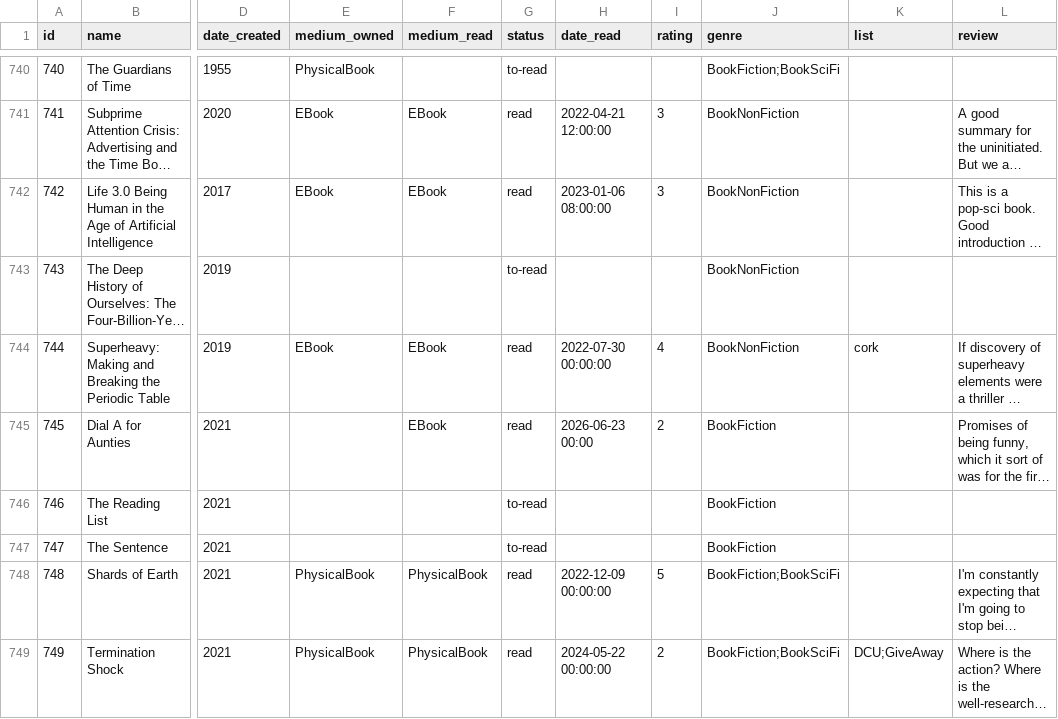
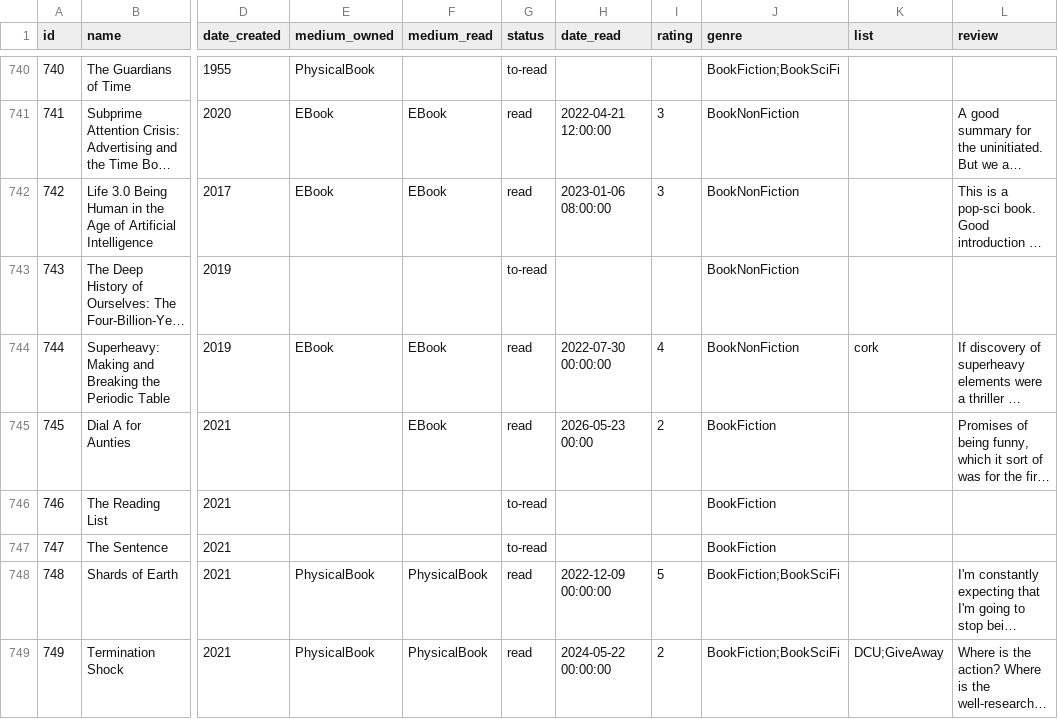
Before and after one commit to coolharsh55/harshp.com, a CSV file: code/content/hobbies/books.csv, drawn as a sheet; only a part is shown, gaps mark what is left out; long unchanged cells end in …; the diff names each change by its address in the sheet, - before the commit and + after, or states it on an @@ line.

Commit message:
books: updates

```diff
--- a/code/content/hobbies/books.csv
+++ b/code/content/hobbies/books.csv
-H745 (date_read): 2026-06-23 00:00
+H745 (date_read): 2026-05-23 00:00
```
Also changed, not shown: 5 other files.
